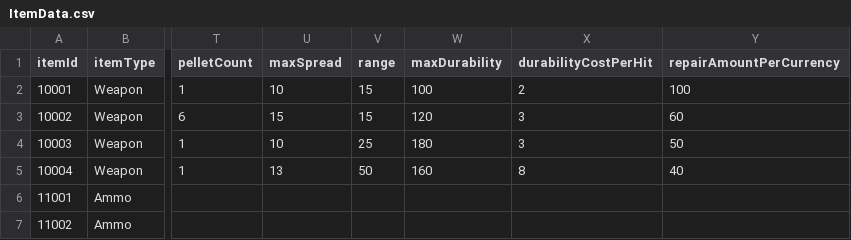
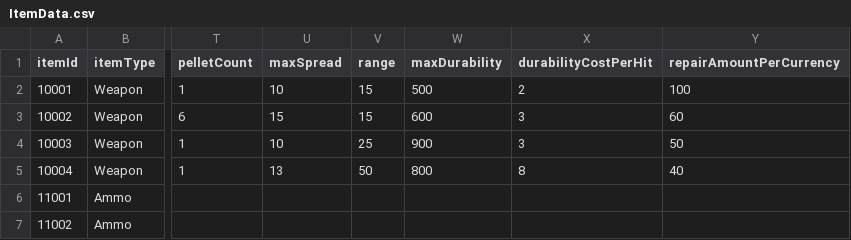
Before and after one commit to jin980809/BirkovProject, a CSV file: Assets/DataTeble/NaYeongMinCsvData/ItemData.csv, drawn as a sheet; only a part is shown, gaps mark what is left out; the diff names each change by its address in the sheet, - before the commit and + after, or states it on an @@ line.

Commit message:
[Fix]방어구 작업
방어구 내구도 완성ArmorDurabilityBridge 신설로 피격 시 헬멧·조끼 동시 차감(100/2/3G, 0이면 소멸), 방어구 칸에 내구도 숫자 표시, 테스트 13개 추가
무기 최대 내구도 기획서 2차 반영 — 100/120/180/160 → 500/600/900/800 (CSV + 폴백 + 테스트), 발당 소모 2/3/3/8 은 그대로

```diff
--- a/Assets/DataTeble/NaYeongMinCsvData/ItemData.csv
+++ b/Assets/DataTeble/NaYeongMinCsvData/ItemData.csv
-W2 (maxDurability): 100
+W2 (maxDurability): 500
-W3 (maxDurability): 120
+W3 (maxDurability): 600
-W4 (maxDurability): 180
+W4 (maxDurability): 900
-W5 (maxDurability): 160
+W5 (maxDurability): 800
```
Also changed, not shown: 10 other files.
